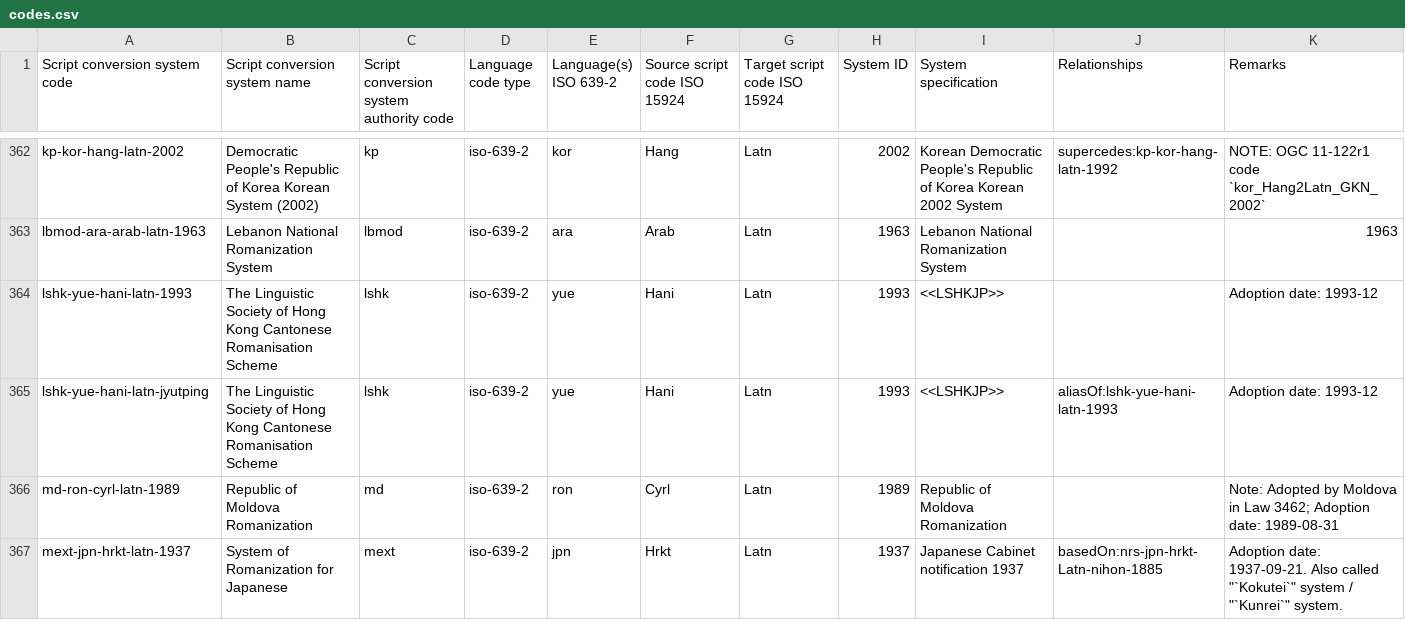
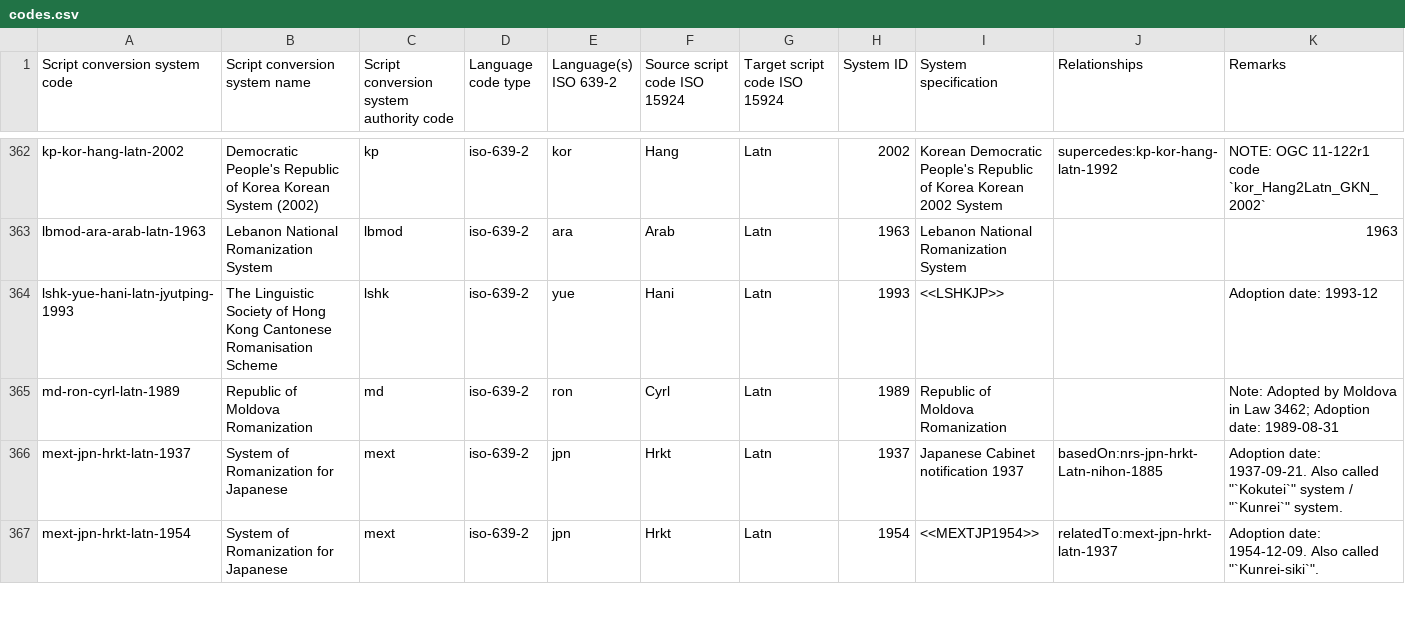
Before and after one commit to CalConnect/csd-transcription-systems, a CSV file: sources/data/codes.csv, drawn as a sheet; only a part is shown, gaps mark what is left out; the shorter side is filled out with more unchanged rows.

Commit message:
Use `lshk-yue-hani-latn-jyutping-1993` to replace `lshk-yue-hani-latn-1993` and `lshk-yue-hani-latn-jyutping`

```diff
--- a/sources/data/codes.csv
+++ b/sources/data/codes.csv
@@ -363,4 +363,3 @@ kp-kor-hang-latn-2002,Democratic People's Republic of Korea Korean System (2002)
 lbmod-ara-arab-latn-1963,Lebanon National Romanization System,lbmod,iso-639-2,ara,Arab,Latn,1963,Lebanon National Romanization System,,1963
-lshk-yue-hani-latn-1993,The Linguistic Society of Hong Kong Cantonese Romanisation Scheme,lshk,iso-639-2,yue,Hani,Latn,1993,<<LSHKJP>>,,Adoption date: 1993-12
-lshk-yue-hani-latn-jyutping,The Linguistic Society of Hong Kong Cantonese Romanisation Scheme,lshk,iso-639-2,yue,Hani,Latn,1993,<<LSHKJP>>,aliasOf:lshk-yue-hani-latn-1993,Adoption date: 1993-12
+lshk-yue-hani-latn-jyutping-1993,The Linguistic Society of Hong Kong Cantonese Romanisation Scheme,lshk,iso-639-2,yue,Hani,Latn,1993,<<LSHKJP>>,,Adoption date: 1993-12
 md-ron-cyrl-latn-1989,Republic of Moldova Romanization,md,iso-639-2,ron,Cyrl,Latn,1989,Republic of Moldova Romanization,,Note: Adopted by Moldova in Law 3462; Adoption date: 1989-08-31
```
